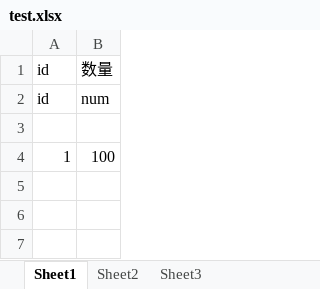
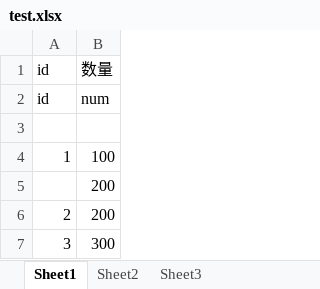
Before and after one commit to duya10/Excel2Lua, an Excel workbook: xlsx/test.xlsx, sheet Sheet1, drawn as a sheet; values as stored, in another font and other column widths than the file's, no borders; the diff names each change by its address in the sheet, - before the commit and + after, or states it on an @@ line.

```diff
--- a/xlsx/test.xlsx (sheet Sheet1)
+++ b/xlsx/test.xlsx (sheet Sheet1)
+row 5:  | 200
+row 6: 2 | 200
+row 7: 3 | 300
```
Also changed, not shown: 3 other files.
